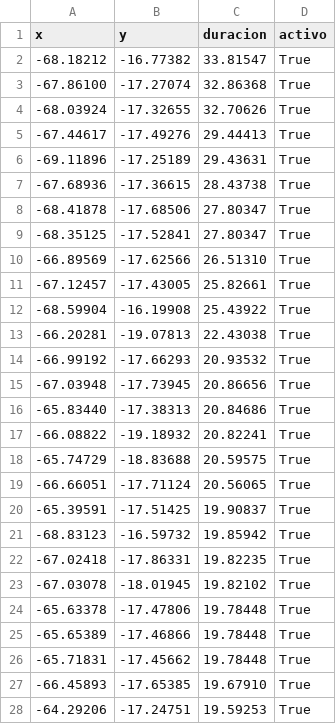
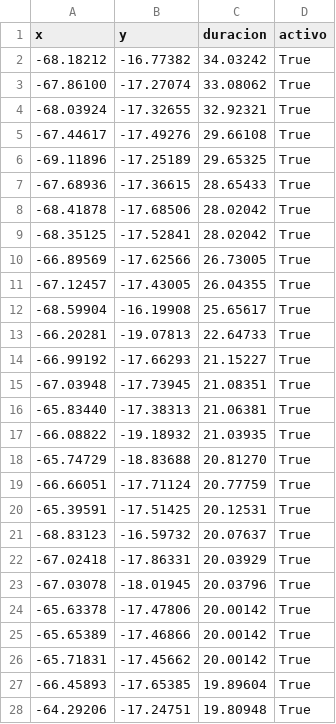
Before and after one commit to mauforonda/pobreza_bloqueos, a CSV file: static/bloqueos.csv, drawn as a sheet; only a part is shown; the diff covers the shown part only.

```diff
--- a/static/bloqueos.csv
+++ b/static/bloqueos.csv
@@ -1,28 +1,28 @@
 x,y,duracion,activo
--68.18212,-16.77382,33.81547,True
--67.86100,-17.27074,32.86368,True
--68.03924,-17.32655,32.70626,True
--67.44617,-17.49276,29.44413,True
--69.11896,-17.25189,29.43631,True
--67.68936,-17.36615,28.43738,True
--68.41878,-17.68506,27.80347,True
--68.35125,-17.52841,27.80347,True
--66.89569,-17.62566,26.51310,True
--67.12457,-17.43005,25.82661,True
--68.59904,-16.19908,25.43922,True
--66.20281,-19.07813,22.43038,True
--66.99192,-17.66293,20.93532,True
--67.03948,-17.73945,20.86656,True
--65.83440,-17.38313,20.84686,True
--66.08822,-19.18932,20.82241,True
--65.74729,-18.83688,20.59575,True
--66.66051,-17.71124,20.56065,True
--65.39591,-17.51425,19.90837,True
--68.83123,-16.59732,19.85942,True
--67.02418,-17.86331,19.82235,True
--67.03078,-18.01945,19.82102,True
--65.63378,-17.47806,19.78448,True
--65.65389,-17.46866,19.78448,True
--65.71831,-17.45662,19.78448,True
--66.45893,-17.65385,19.67910,True
--64.29206,-17.24751,19.59253,True
+-68.18212,-16.77382,34.03242,True
+-67.86100,-17.27074,33.08062,True
+-68.03924,-17.32655,32.92321,True
+-67.44617,-17.49276,29.66108,True
+-69.11896,-17.25189,29.65325,True
+-67.68936,-17.36615,28.65433,True
+-68.41878,-17.68506,28.02042,True
+-68.35125,-17.52841,28.02042,True
+-66.89569,-17.62566,26.73005,True
+-67.12457,-17.43005,26.04355,True
+-68.59904,-16.19908,25.65617,True
+-66.20281,-19.07813,22.64733,True
+-66.99192,-17.66293,21.15227,True
+-67.03948,-17.73945,21.08351,True
+-65.83440,-17.38313,21.06381,True
+-66.08822,-19.18932,21.03935,True
+-65.74729,-18.83688,20.81270,True
+-66.66051,-17.71124,20.77759,True
+-65.39591,-17.51425,20.12531,True
+-68.83123,-16.59732,20.07637,True
+-67.02418,-17.86331,20.03929,True
+-67.03078,-18.01945,20.03796,True
+-65.63378,-17.47806,20.00142,True
+-65.65389,-17.46866,20.00142,True
+-65.71831,-17.45662,20.00142,True
+-66.45893,-17.65385,19.89604,True
+-64.29206,-17.24751,19.80948,True
```
Also changed, not shown: 60 edited cells elsewhere in this file.
